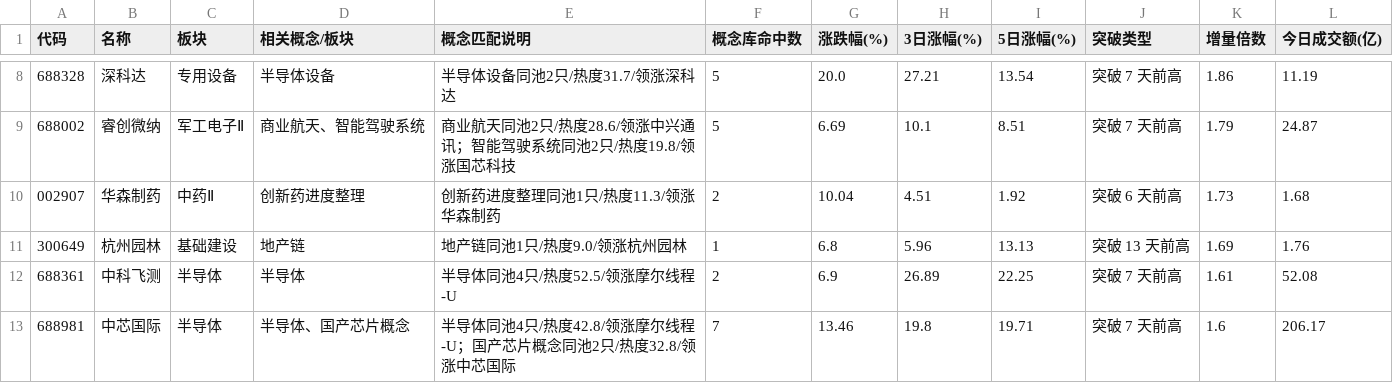
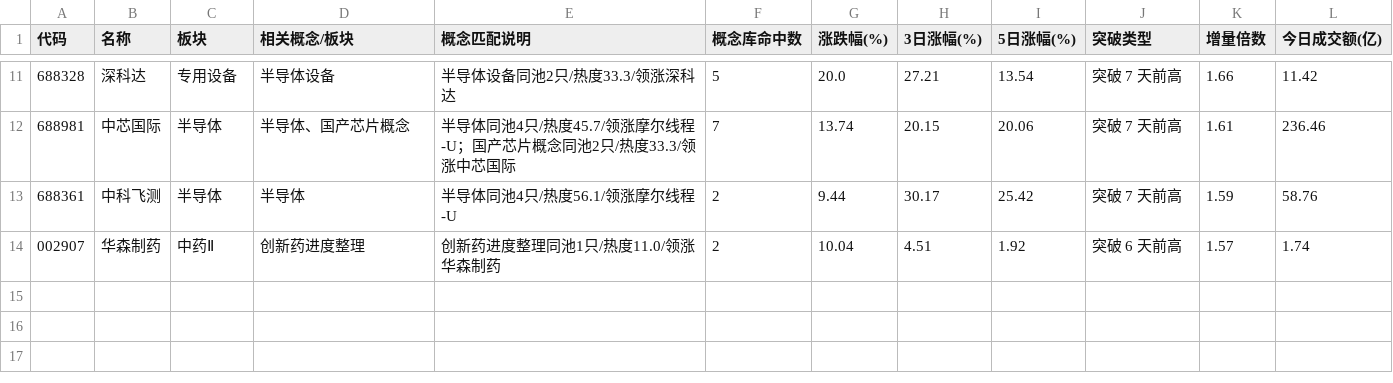
Before and after one commit to LumyQAQ/CMLM-reanalyze, a CSV file: v4_surge_range.csv, drawn as a sheet; only a part is shown, gaps mark what is left out; the diff covers the shown part only.

```diff
--- a/v4_surge_range.csv
+++ b/v4_surge_range.csv
@@ -8,6 +11,4 @@
-688328,深科达,专用设备,半导体设备,半导体设备同池2只/热度31.7/领涨深科达,5,20.0,27.21,13.54,突破 7 天前高,1.86,11.19
-688002,睿创微纳,军工电子Ⅱ,商业航天、智能驾驶系统,商业航天同池2只/热度28.6/领涨中兴通讯；智能驾驶系统同池2只/热度19.8/领涨国芯科技,5,6.69,10.1,8.51,突破 7 天前高,1.79,24.87
-002907,华森制药,中药Ⅱ,创新药进度整理,创新药进度整理同池1只/热度11.3/领涨华森制药,2,10.04,4.51,1.92,突破 6 天前高,1.73,1.68
-300649,杭州园林,基础建设,地产链,地产链同池1只/热度9.0/领涨杭州园林,1,6.8,5.96,13.13,突破 13 天前高,1.69,1.76
-688361,中科飞测,半导体,半导体,半导体同池4只/热度52.5/领涨摩尔线程-U,2,6.9,26.89,22.25,突破 7 天前高,1.61,52.08
-688981,中芯国际,半导体,半导体、国产芯片概念,半导体同池4只/热度42.8/领涨摩尔线程-U；国产芯片概念同池2只/热度32.8/领涨中芯国际,7,13.46,19.8,19.71,突破 7 天前高,1.6,206.17
+688328,深科达,专用设备,半导体设备,半导体设备同池2只/热度33.3/领涨深科达,5,20.0,27.21,13.54,突破 7 天前高,1.66,11.42
+688981,中芯国际,半导体,半导体、国产芯片概念,半导体同池4只/热度45.7/领涨摩尔线程-U；国产芯片概念同池2只/热度33.3/领涨中芯国际,7,13.74,20.15,20.06,突破 7 天前高,1.61,236.46
+688361,中科飞测,半导体,半导体,半导体同池4只/热度56.1/领涨摩尔线程-U,2,9.44,30.17,25.42,突破 7 天前高,1.59,58.76
+002907,华森制药,中药Ⅱ,创新药进度整理,创新药进度整理同池1只/热度11.0/领涨华森制药,2,10.04,4.51,1.92,突破 6 天前高,1.57,1.74
```
Also changed, not shown: 4 added rows, 1 removed row and 26 edited cells elsewhere in this file, v4_pullback_candidates.csv, v4_surge_trend.csv, 2 other files.
